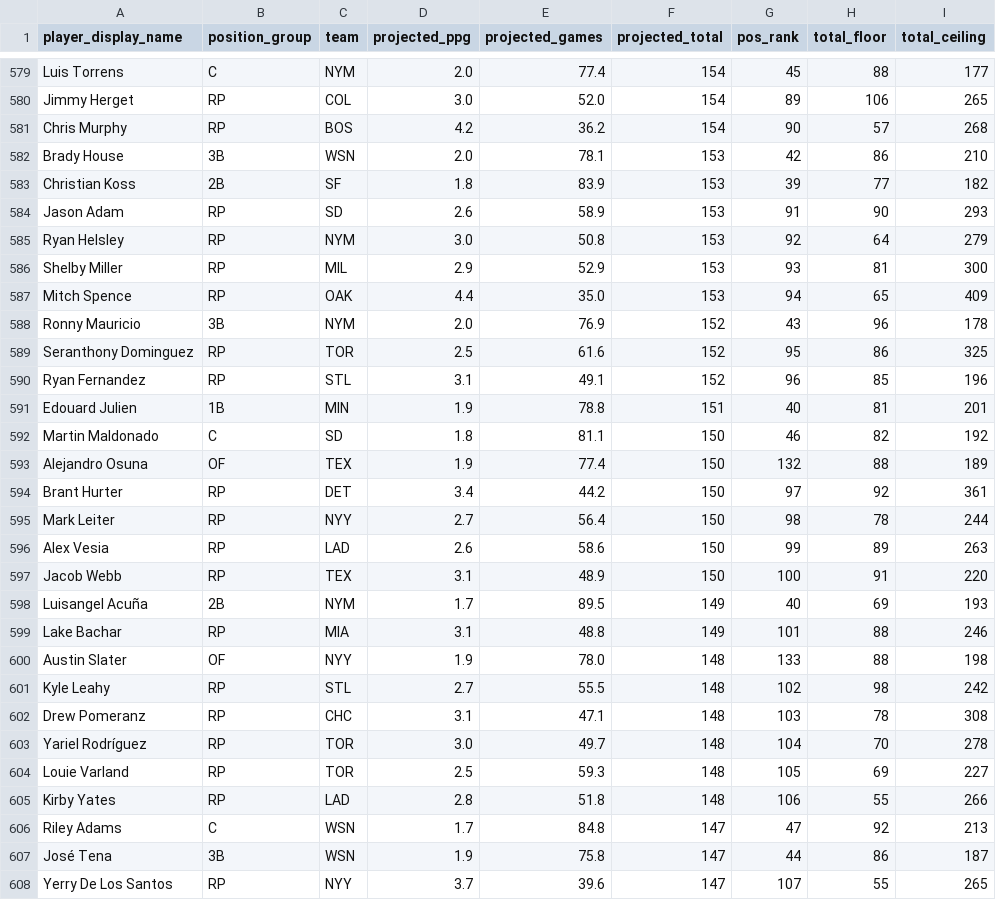
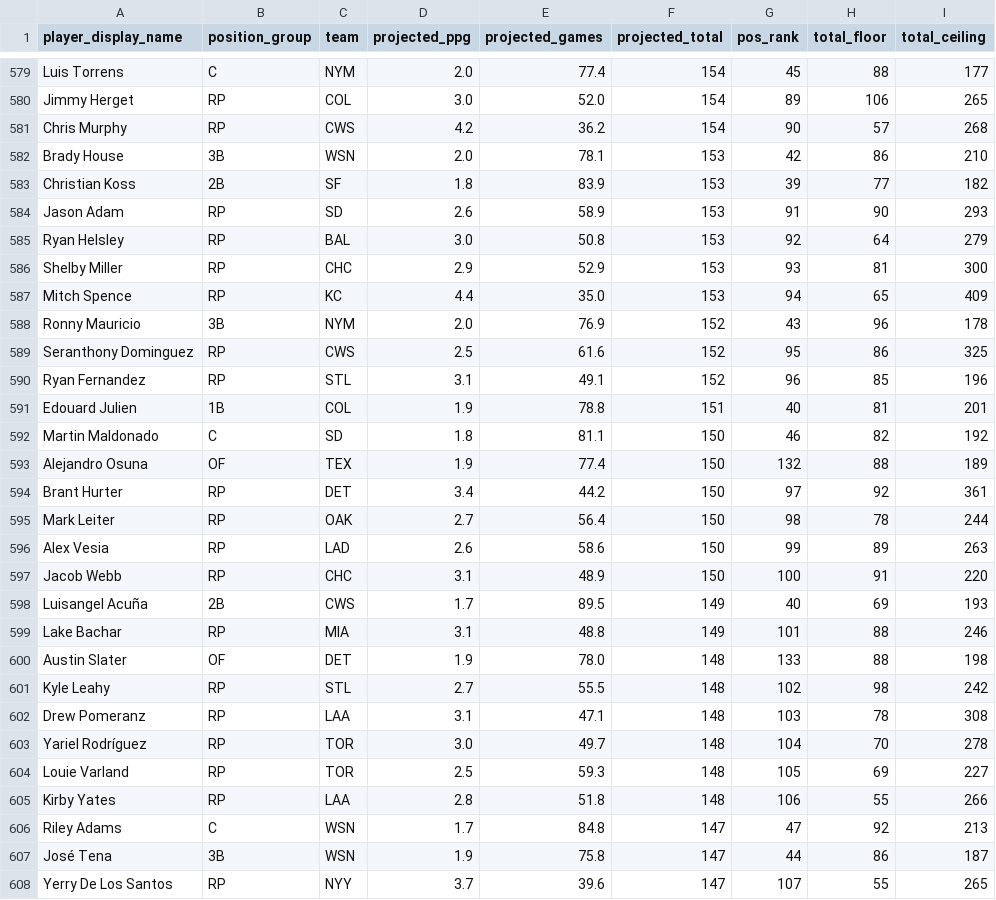
Before and after one commit to blakehurlburt/DraftGPT, a CSV file: data/projections/mlb_projections.csv, drawn as a sheet; only a part is shown, gaps mark what is left out; the diff covers the shown part only.

```diff
--- a/data/projections/mlb_projections.csv
+++ b/data/projections/mlb_projections.csv
@@ -580,3 +580,3 @@ Luis Torrens,C,NYM,2.0,77.4,154,45,88,177
 Jimmy Herget,RP,COL,3.0,52.0,154,89,106,265
-Chris Murphy,RP,BOS,4.2,36.2,154,90,57,268
+Chris Murphy,RP,CWS,4.2,36.2,154,90,57,268
 Brady House,3B,WSN,2.0,78.1,153,42,86,210
@@ -584,9 +584,9 @@ Christian Koss,2B,SF,1.8,83.9,153,39,77,182
 Jason Adam,RP,SD,2.6,58.9,153,91,90,293
-Ryan Helsley,RP,NYM,3.0,50.8,153,92,64,279
-Shelby Miller,RP,MIL,2.9,52.9,153,93,81,300
-Mitch Spence,RP,OAK,4.4,35.0,153,94,65,409
+Ryan Helsley,RP,BAL,3.0,50.8,153,92,64,279
+Shelby Miller,RP,CHC,2.9,52.9,153,93,81,300
+Mitch Spence,RP,KC,4.4,35.0,153,94,65,409
 Ronny Mauricio,3B,NYM,2.0,76.9,152,43,96,178
-Seranthony Dominguez,RP,TOR,2.5,61.6,152,95,86,325
+Seranthony Dominguez,RP,CWS,2.5,61.6,152,95,86,325
 Ryan Fernandez,RP,STL,3.1,49.1,152,96,85,196
-Edouard Julien,1B,MIN,1.9,78.8,151,40,81,201
+Edouard Julien,1B,COL,1.9,78.8,151,40,81,201
 Martin Maldonado,C,SD,1.8,81.1,150,46,82,192
@@ -594,13 +594,13 @@ Alejandro Osuna,OF,TEX,1.9,77.4,150,132,88,189
 Brant Hurter,RP,DET,3.4,44.2,150,97,92,361
-Mark Leiter,RP,NYY,2.7,56.4,150,98,78,244
+Mark Leiter,RP,OAK,2.7,56.4,150,98,78,244
 Alex Vesia,RP,LAD,2.6,58.6,150,99,89,263
-Jacob Webb,RP,TEX,3.1,48.9,150,100,91,220
-Luisangel Acuña,2B,NYM,1.7,89.5,149,40,69,193
+Jacob Webb,RP,CHC,3.1,48.9,150,100,91,220
+Luisangel Acuña,2B,CWS,1.7,89.5,149,40,69,193
 Lake Bachar,RP,MIA,3.1,48.8,149,101,88,246
-Austin Slater,OF,NYY,1.9,78.0,148,133,88,198
+Austin Slater,OF,DET,1.9,78.0,148,133,88,198
 Kyle Leahy,RP,STL,2.7,55.5,148,102,98,242
-Drew Pomeranz,RP,CHC,3.1,47.1,148,103,78,308
+Drew Pomeranz,RP,LAA,3.1,47.1,148,103,78,308
 Yariel Rodríguez,RP,TOR,3.0,49.7,148,104,70,278
 Louie Varland,RP,TOR,2.5,59.3,148,105,69,227
-Kirby Yates,RP,LAD,2.8,51.8,148,106,55,266
+Kirby Yates,RP,LAA,2.8,51.8,148,106,55,266
 Riley Adams,C,WSN,1.7,84.8,147,47,92,213
```
Also changed, not shown: 184 edited cells elsewhere in this file.
